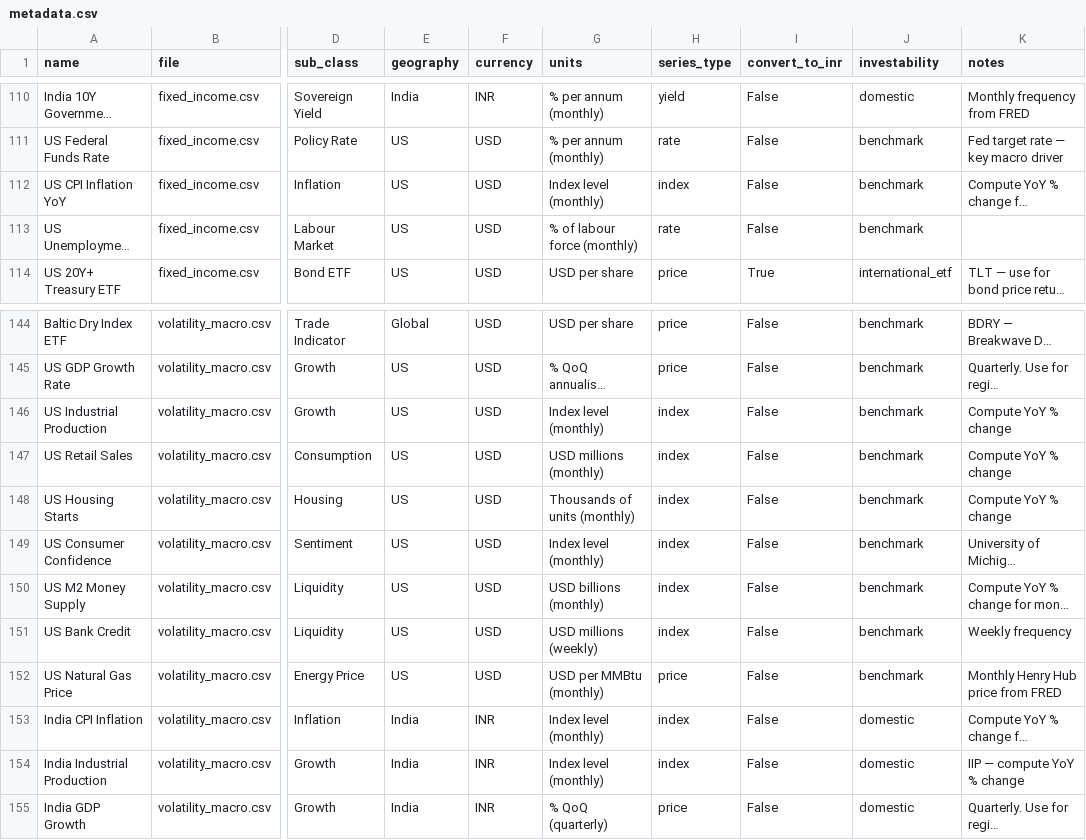
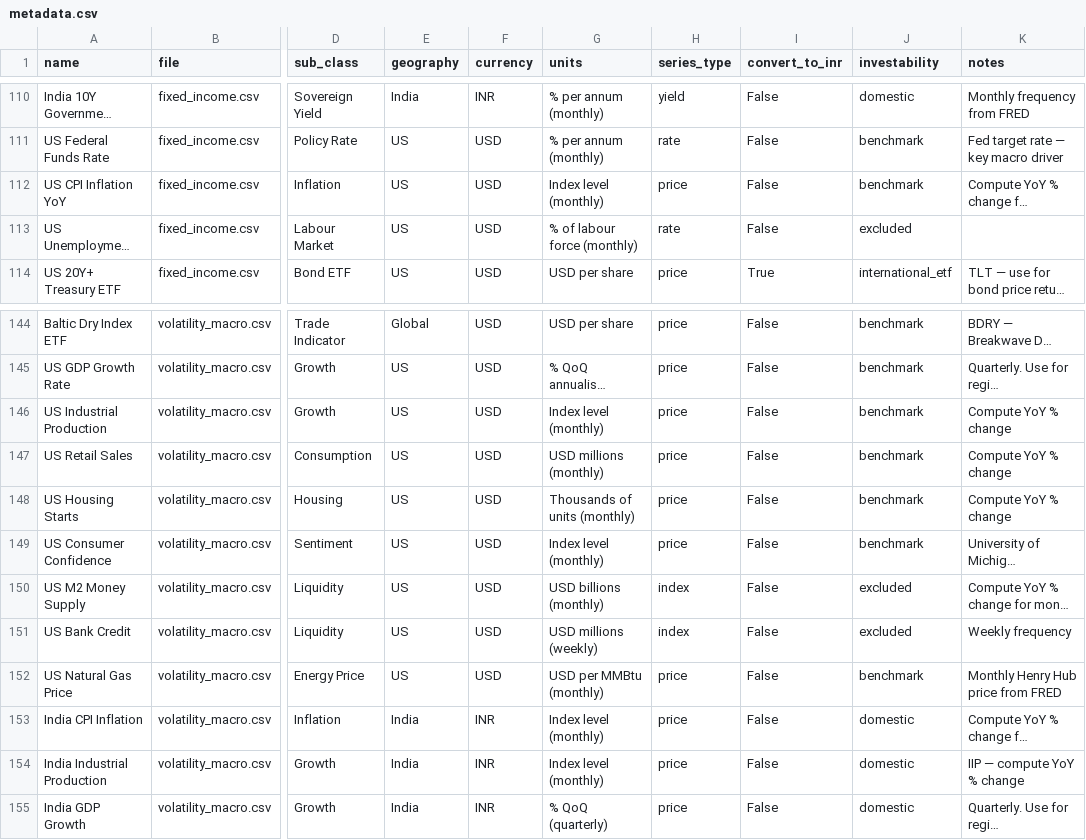
Before and after one commit to tanvigandhi1008/scripbox-seasonality-dashboard, a CSV file: data/metadata.csv, drawn as a sheet; only a part is shown, gaps mark what is left out; long unchanged cells end in …; the diff names each change by its address in the sheet, - before the commit and + after, or states it on an @@ line.

```diff
--- a/data/metadata.csv
+++ b/data/metadata.csv
-H112 (series_type): index
+H112 (series_type): price
-J113 (investability): benchmark
+J113 (investability): excluded
-H146:H149 (series_type): index
+H146:H149 (series_type): price
-J150:J151 (investability): benchmark
+J150:J151 (investability): excluded
-H153:H154 (series_type): index
+H153:H154 (series_type): price
```
Also changed, not shown: data/processed/monthly_returns.csv, data/processed/monthly_returns_inr.csv, 2 other files.
